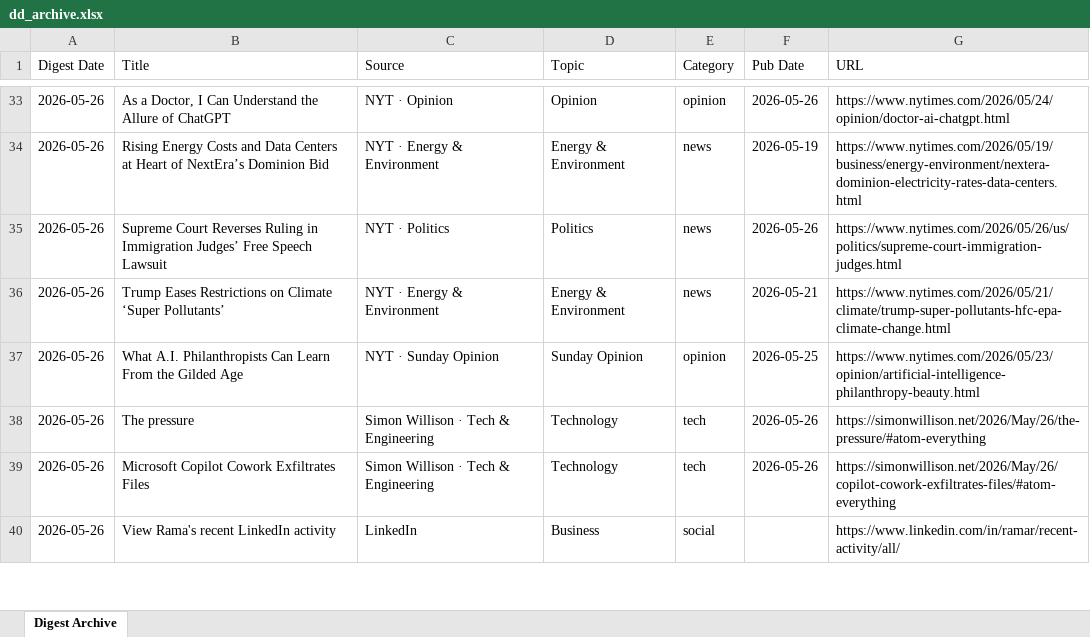
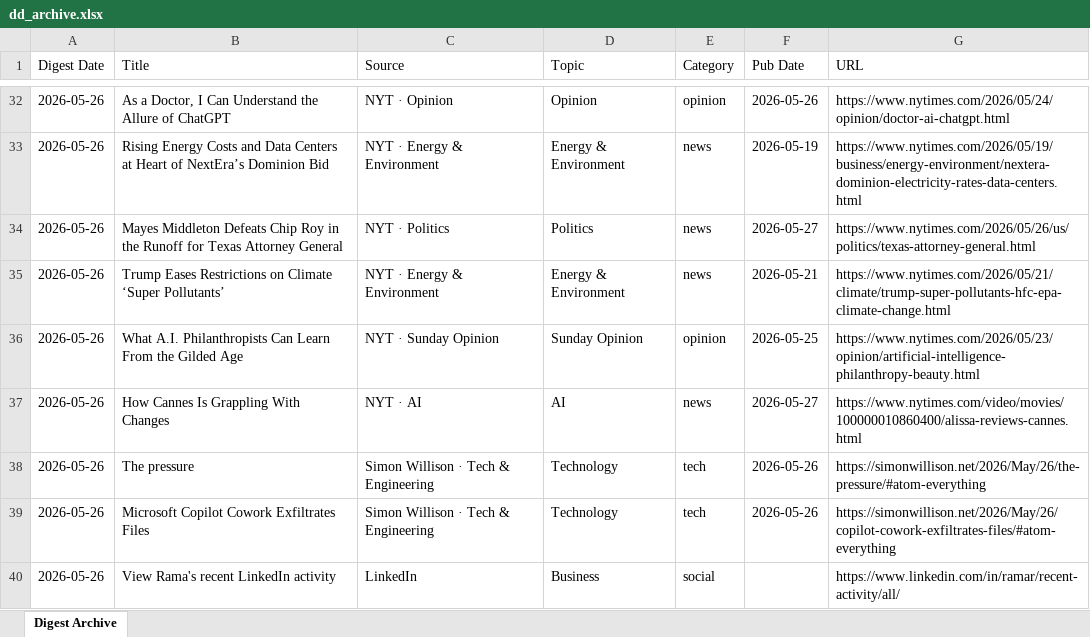
Before and after one commit to hankang156-eng/daily-digest, an Excel workbook: data/digest_archives/dd_archive.xlsx, sheet Digest Archive, drawn as a sheet; only a part is shown, gaps mark what is left out; values as stored, in another font and other column widths than the file's, no borders; addresses are those after the commit; the diff covers the shown part only; the diff names each change by its address in the sheet, - before the commit and + after, or states it on an @@ line.

Commit message:
digest: 2026-05-26

```diff
--- a/data/digest_archives/dd_archive.xlsx (sheet Digest Archive)
+++ b/data/digest_archives/dd_archive.xlsx (sheet Digest Archive)
-B34 (Title): Supreme Court Reverses Ruling in Immigration Judges’ Free Speech Lawsuit
+B34 (Title): Mayes Middleton Defeats Chip Roy in the Runoff for Texas Attorney General
-F34 (Pub Date): 2026-05-26
+F34 (Pub Date): 2026-05-27
-G34 (URL): https://www.nytimes.com/2026/05/26/us/politics/supreme-court-immigration-judges.html
+G34 (URL): https://www.nytimes.com/2026/05/26/us/politics/texas-attorney-general.html
+row 37: 2026-05-26 | How Cannes Is Grappling With Changes | NYT · AI | AI | news | 2026-05-27 | https://www.nytimes.com/video/movies/100000010860400/alissa-reviews-cannes.html
```
Also changed, not shown: 1 added row, 2 removed rows, 6 moved rows and 11 edited cells elsewhere in this sheet, data/hn/hn_archive.xlsx, 7 other files.
